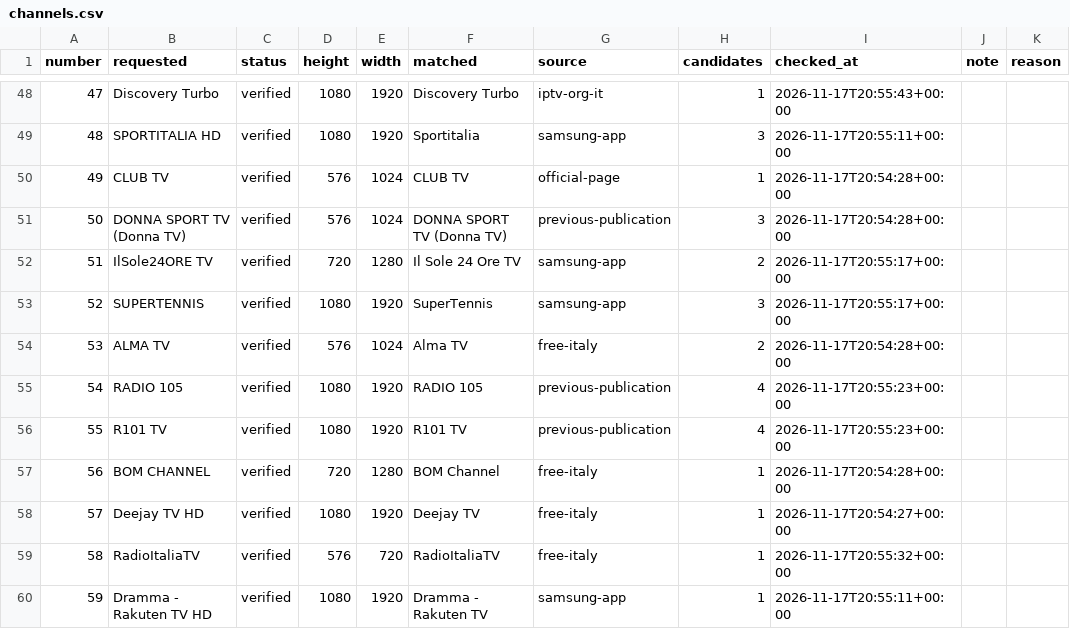
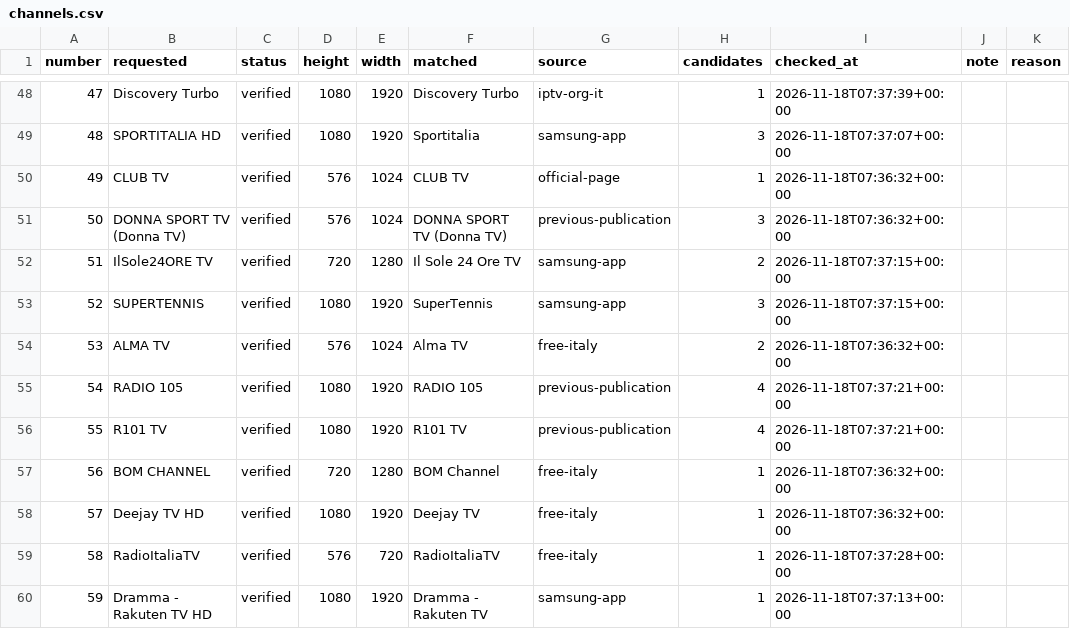
Before and after one commit to arckadweb-bit/arckad-playlist, a CSV file: reports/channels.csv, drawn as a sheet; only a part is shown, gaps mark what is left out; the diff covers the shown part only.

```diff
--- a/reports/channels.csv
+++ b/reports/channels.csv
@@ -48,13 +48,13 @@ number,requested,status,height,width,matched,source,candidates,checked_at,note,r
-47,Discovery Turbo,verified,1080,1920,Discovery Turbo,iptv-org-it,1,2026-11-17T20:55:43+00:00,,
-48,SPORTITALIA HD,verified,1080,1920,Sportitalia,samsung-app,3,2026-11-17T20:55:11+00:00,,
-49,CLUB TV,verified,576,1024,CLUB TV,official-page,1,2026-11-17T20:54:28+00:00,,
-50,DONNA SPORT TV (Donna TV),verified,576,1024,DONNA SPORT TV (Donna TV),previous-publication,3,2026-11-17T20:54:28+00:00,,
-51,IlSole24ORE TV,verified,720,1280,Il Sole 24 Ore TV,samsung-app,2,2026-11-17T20:55:17+00:00,,
-52,SUPERTENNIS,verified,1080,1920,SuperTennis,samsung-app,3,2026-11-17T20:55:17+00:00,,
-53,ALMA TV,verified,576,1024,Alma TV,free-italy,2,2026-11-17T20:54:28+00:00,,
-54,RADIO 105,verified,1080,1920,RADIO 105,previous-publication,4,2026-11-17T20:55:23+00:00,,
-55,R101 TV,verified,1080,1920,R101 TV,previous-publication,4,2026-11-17T20:55:23+00:00,,
-56,BOM CHANNEL,verified,720,1280,BOM Channel,free-italy,1,2026-11-17T20:54:28+00:00,,
-57,Deejay TV HD,verified,1080,1920,Deejay TV,free-italy,1,2026-11-17T20:54:27+00:00,,
-58,RadioItaliaTV,verified,576,720,RadioItaliaTV,free-italy,1,2026-11-17T20:55:32+00:00,,
-59,Dramma - Rakuten TV HD,verified,1080,1920,Dramma - Rakuten TV,samsung-app,1,2026-11-17T20:55:11+00:00,,
+47,Discovery Turbo,verified,1080,1920,Discovery Turbo,iptv-org-it,1,2026-11-18T07:37:39+00:00,,
+48,SPORTITALIA HD,verified,1080,1920,Sportitalia,samsung-app,3,2026-11-18T07:37:07+00:00,,
+49,CLUB TV,verified,576,1024,CLUB TV,official-page,1,2026-11-18T07:36:32+00:00,,
+50,DONNA SPORT TV (Donna TV),verified,576,1024,DONNA SPORT TV (Donna TV),previous-publication,3,2026-11-18T07:36:32+00:00,,
+51,IlSole24ORE TV,verified,720,1280,Il Sole 24 Ore TV,samsung-app,2,2026-11-18T07:37:15+00:00,,
+52,SUPERTENNIS,verified,1080,1920,SuperTennis,samsung-app,3,2026-11-18T07:37:15+00:00,,
+53,ALMA TV,verified,576,1024,Alma TV,free-italy,2,2026-11-18T07:36:32+00:00,,
+54,RADIO 105,verified,1080,1920,RADIO 105,previous-publication,4,2026-11-18T07:37:21+00:00,,
+55,R101 TV,verified,1080,1920,R101 TV,previous-publication,4,2026-11-18T07:37:21+00:00,,
+56,BOM CHANNEL,verified,720,1280,BOM Channel,free-italy,1,2026-11-18T07:36:32+00:00,,
+57,Deejay TV HD,verified,1080,1920,Deejay TV,free-italy,1,2026-11-18T07:36:32+00:00,,
+58,RadioItaliaTV,verified,576,720,RadioItaliaTV,free-italy,1,2026-11-18T07:37:28+00:00,,
+59,Dramma - Rakuten TV HD,verified,1080,1920,Dramma - Rakuten TV,samsung-app,1,2026-11-18T07:37:13+00:00,,
```
Also changed, not shown: 83 edited cells elsewhere in this file, 3 other files.
